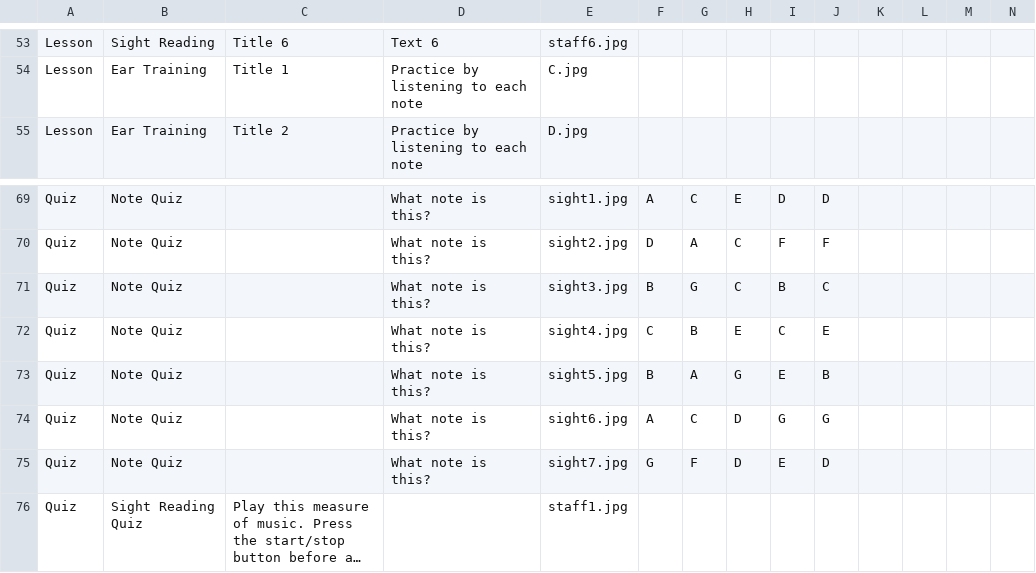
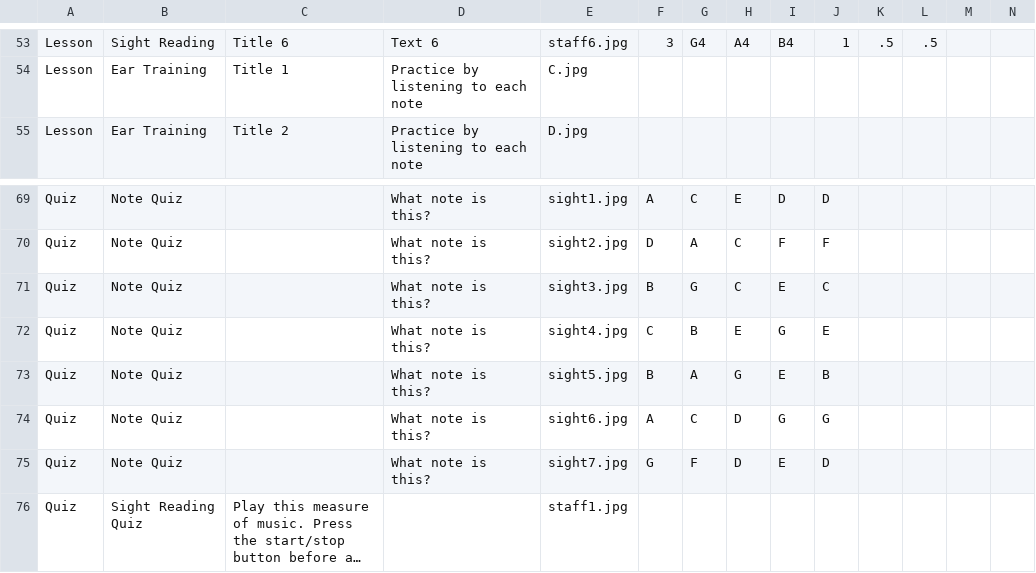
Before and after one commit to ZachKrol/MusGator, a CSV file: data.csv, drawn as a sheet; only a part is shown, gaps mark what is left out; long unchanged cells end in …; the diff covers the shown part only; the diff names each change by its address in the sheet, - before the commit and + after, or states it on an @@ line.

```diff
--- a/data.csv
+++ b/data.csv
-F53: (empty)
+F53: 3
-G53: (empty)
+G53: G4
-H53: (empty)
+H53: A4
-I53: (empty)
+I53: B4
-J53: (empty)
+J53: 1
-K53: (empty)
+K53: .5
-L53: (empty)
+L53: .5
-I71: B
+I71: E
-I72: C
+I72: G
```
Also changed, not shown: 39 edited cells elsewhere in this file, 2 other files.
